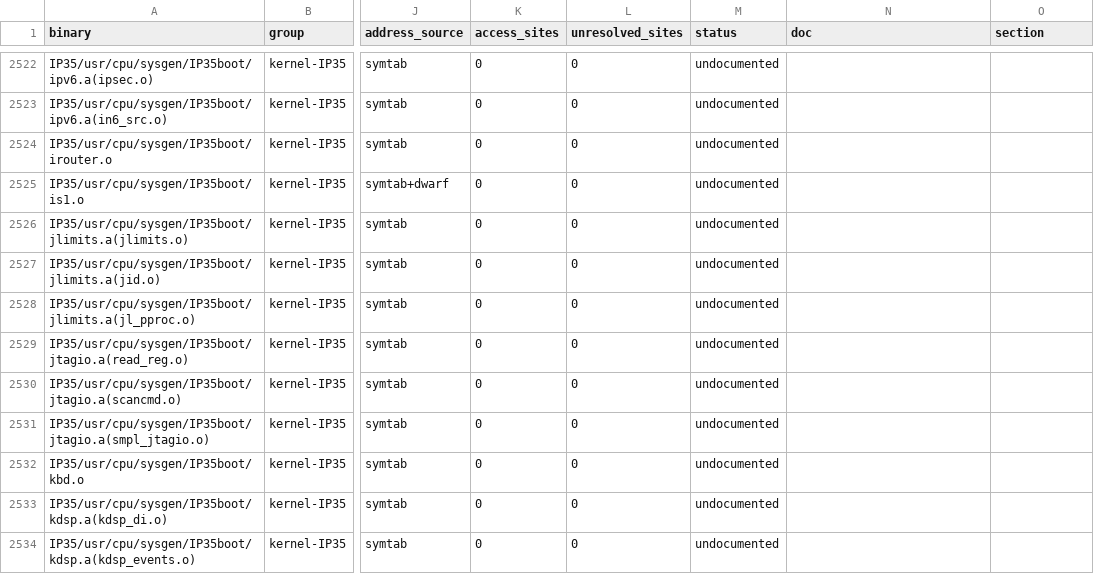
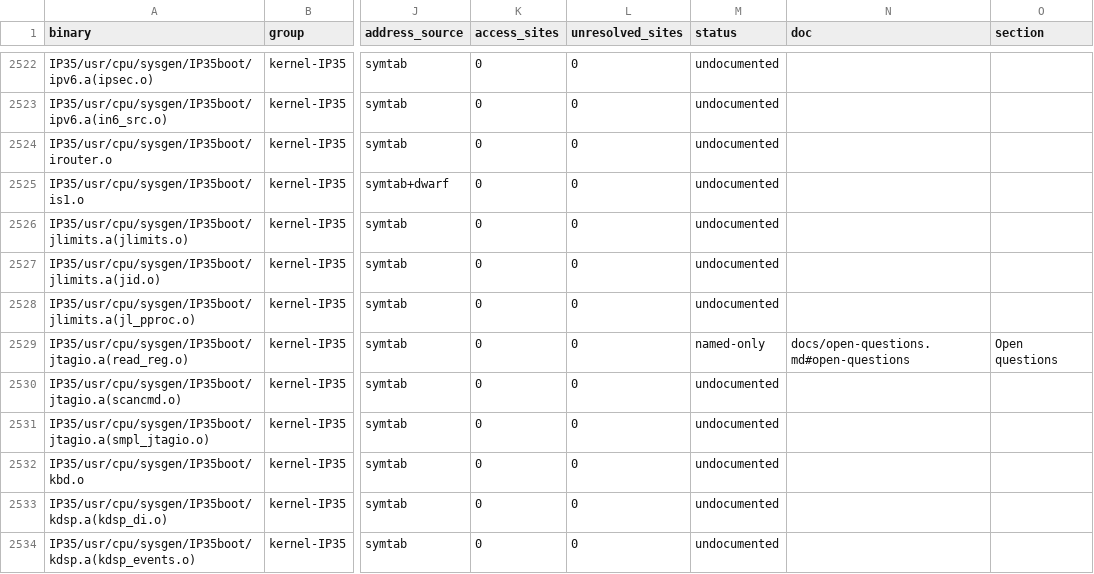
Before and after one commit to jamesbraid/chips, a TSV file: docs/inventory/binaries.tsv, drawn as a sheet; only a part is shown, gaps mark what is left out; the diff names each change by its address in the sheet, - before the commit and + after, or states it on an @@ line.

```diff
--- a/docs/inventory/binaries.tsv
+++ b/docs/inventory/binaries.tsv
-M2529 (status): undocumented
+M2529 (status): named-only
-N2529 (doc): (empty)
+N2529 (doc): docs/open-questions.md#open-questions
-O2529 (section): (empty)
+O2529 (section): Open questions
```
Also changed, not shown: docs/inventory/summary.tsv, 15 other files.
